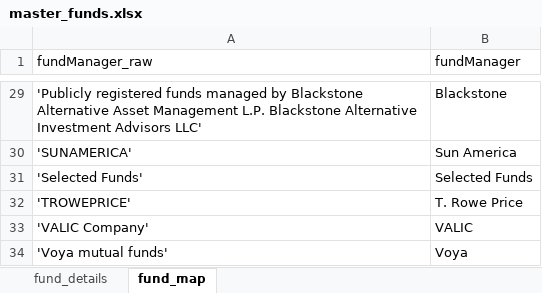
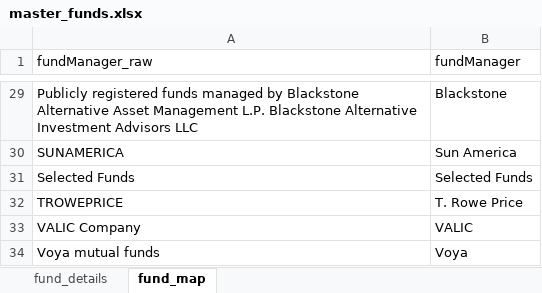
Before and after one commit to miketsai05/fundvaluations, an Excel workbook: data/master_funds.xlsx, sheet fund_map, drawn as a sheet; only a part is shown, gaps mark what is left out; values as stored, in another font and other column widths than the file's, no borders; the diff covers the shown part only; the diff names each change by its address in the sheet, - before the commit and + after, or states it on an @@ line.

Commit message:
changed back to fundManager with manually adjusted names. fixed sec html links

```diff
--- a/data/master_funds.xlsx (sheet fund_map)
+++ b/data/master_funds.xlsx (sheet fund_map)
-A29 (fundManager_raw): 'Publicly registered funds managed by Blackstone Alternative Asset Management L.P. Blackstone Alternative Investment Advisors LLC'
+A29 (fundManager_raw): Publicly registered funds managed by Blackstone Alternative Asset Management L.P. Blackstone Alternative Investment Advisors LLC
-A30 (fundManager_raw): 'SUNAMERICA'
+A30 (fundManager_raw): SUNAMERICA
-A31 (fundManager_raw): 'Selected Funds'
+A31 (fundManager_raw): Selected Funds
-A32 (fundManager_raw): 'TROWEPRICE'
+A32 (fundManager_raw): TROWEPRICE
-A33 (fundManager_raw): 'VALIC Company'
+A33 (fundManager_raw): VALIC Company
-A34 (fundManager_raw): 'Voya mutual funds'
+A34 (fundManager_raw): Voya mutual funds
```
Also changed, not shown: 1 added row, 1 removed row and 27 edited cells elsewhere in this sheet, 4 other files.
